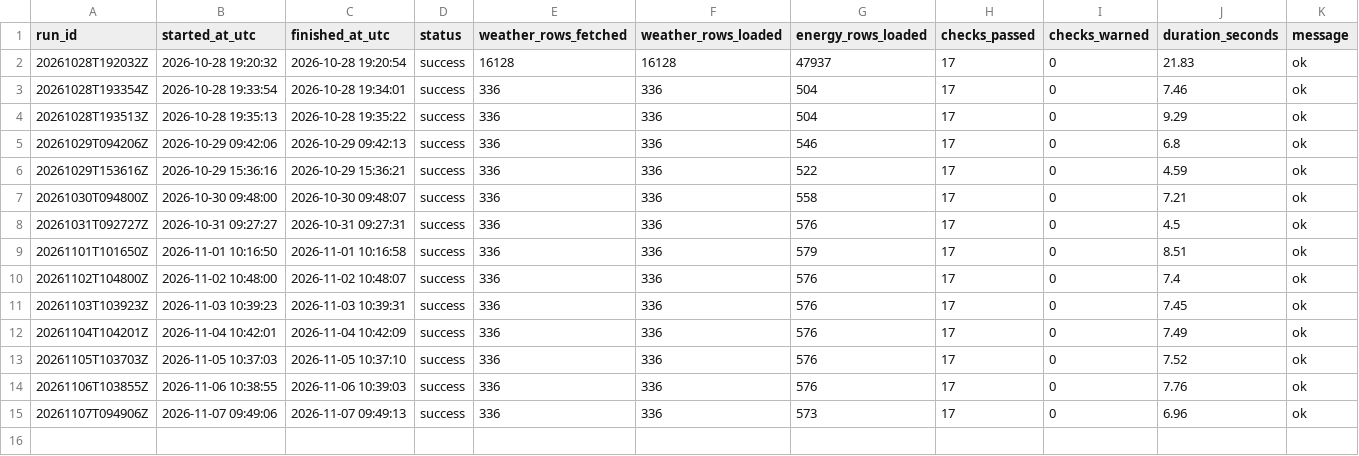
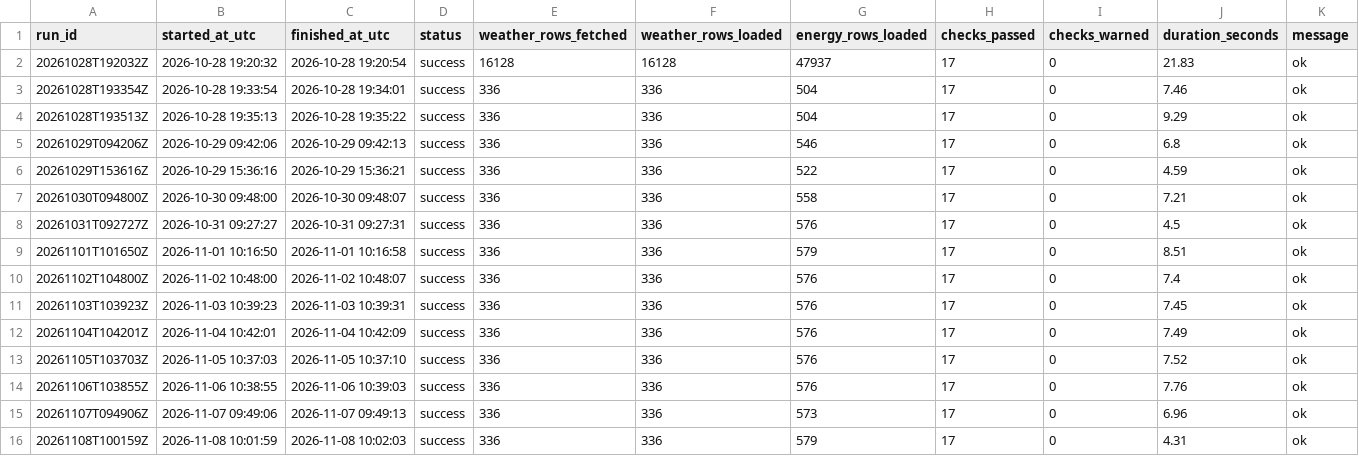
Before and after one commit to samerraef16-hash/Weather-energy-dashboard, a CSV file: data/powerbi/pipeline_runs.csv, drawn as a sheet.

```diff
--- a/data/powerbi/pipeline_runs.csv
+++ b/data/powerbi/pipeline_runs.csv
@@ -15 +15,2 @@ run_id,started_at_utc,finished_at_utc,status,weather_rows_fetched,weather_rows_l
 20261107T094906Z,2026-11-07 09:49:06,2026-11-07 09:49:13,success,336,336,573,17,0,6.96,ok
+20261108T100159Z,2026-11-08 10:01:59,2026-11-08 10:02:03,success,336,336,579,17,0,4.31,ok
```
Also changed, not shown: data/powerbi/data_quality_checks.csv, data/powerbi/dim_date.csv, 7 other files.
